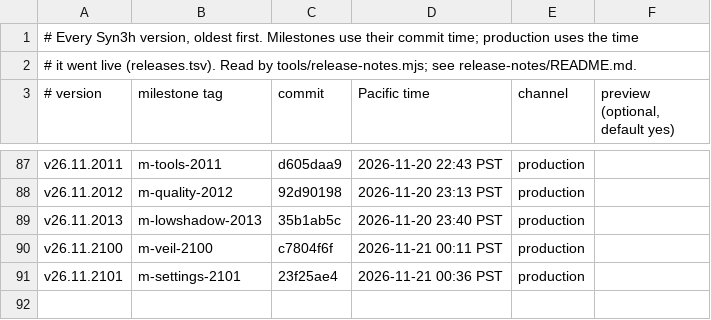
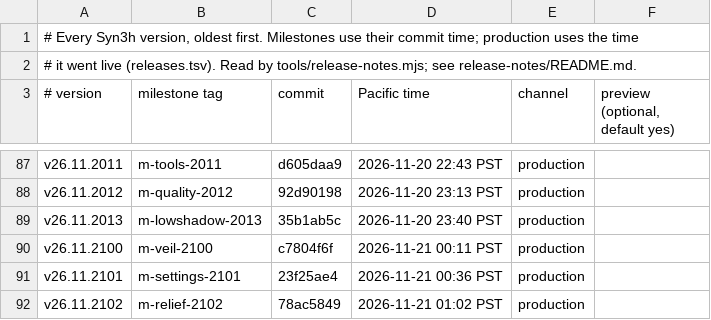
Before and after one commit to terran-labs/syn3h, a TSV file: release-notes/history.tsv, drawn as a sheet; only a part is shown, gaps mark what is left out.

```diff
--- a/release-notes/history.tsv
+++ b/release-notes/history.tsv
@@ -91 +91,2 @@ v26.11.2100	m-veil-2100	c7804f6f	2026-11-21 00:11 PST	production
 v26.11.2101	m-settings-2101	23f25ae4	2026-11-21 00:36 PST	production
+v26.11.2102	m-relief-2102	78ac5849	2026-11-21 01:02 PST	production
```
Also changed, not shown: 3 other files.
